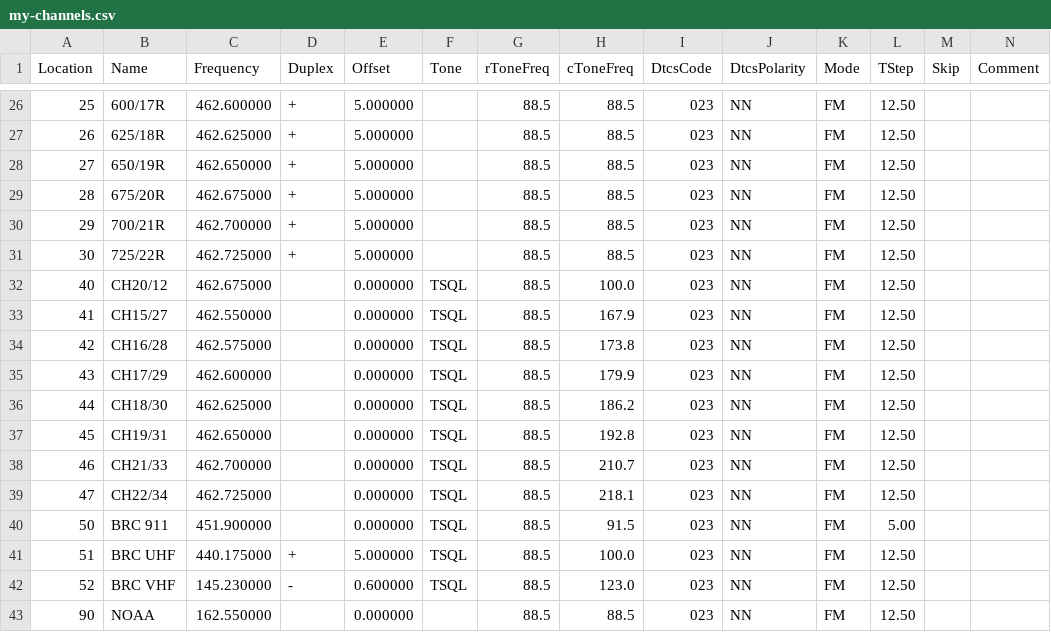
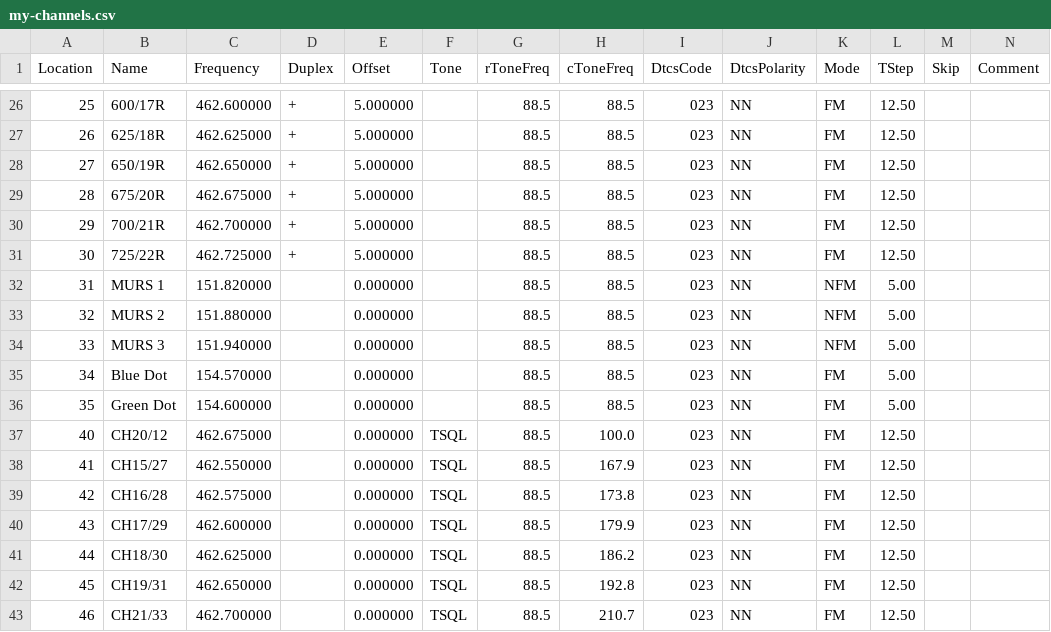
Before and after one commit to ianalexander/CHIRP-channels, a CSV file: my-channels.csv, drawn as a sheet; only a part is shown, gaps mark what is left out; the shorter side is filled out with more unchanged rows; rows hold the shown columns only; the diff names each change by its address in the sheet, - before the commit and + after, or states it on an @@ line.

Commit message:
Update my-channels.csv
Add MURS channels

```diff
--- a/my-channels.csv
+++ b/my-channels.csv
+row 32: 31 | MURS 1 | 151.820000 |  | 0.000000 |  | 88.5 | 88.5 | 023 | NN | NFM | 5.00
+row 33: 32 | MURS 2 | 151.880000 |  | 0.000000 |  | 88.5 | 88.5 | 023 | NN | NFM | 5.00
+row 34: 33 | MURS 3 | 151.940000 |  | 0.000000 |  | 88.5 | 88.5 | 023 | NN | NFM | 5.00
+row 35: 34 | Blue Dot | 154.570000 |  | 0.000000 |  | 88.5 | 88.5 | 023 | NN | FM | 5.00
+row 36: 35 | Green Dot | 154.600000 |  | 0.000000 |  | 88.5 | 88.5 | 023 | NN | FM | 5.00
```
